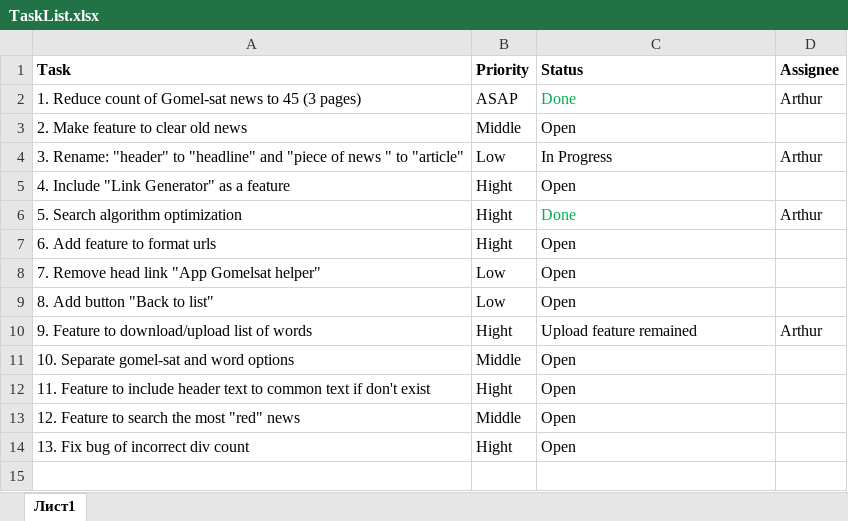
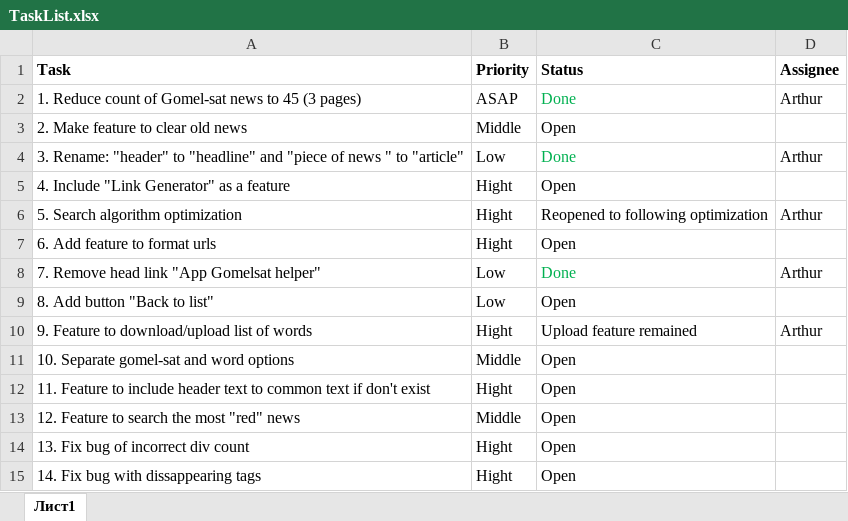
Before and after one commit to DoctorSoft/GS_SERCHER, an Excel workbook: Documentation/TaskList.xlsx, sheet Лист1, drawn as a sheet; values as stored, in another font and other column widths than the file's, no borders; the diff names each change by its address in the sheet, - before the commit and + after, or states it on an @@ line.

Commit message:
[Develop] The task list was updated.

```diff
--- a/Documentation/TaskList.xlsx (sheet Лист1)
+++ b/Documentation/TaskList.xlsx (sheet Лист1)
-C4 (Status): In Progress
+C4 (Status): Done
-C4 text colour: black
+C4 text colour: #00B050
-C6 (Status): Done
+C6 (Status): Reopened to following optimization
-C6 text colour: #00B050
+C6 text colour: black
-C8 (Status): Open
+C8 (Status): Done
-C8 text colour: black
+C8 text colour: #00B050
-D8 (Assignee): (empty)
+D8 (Assignee): Arthur
+row 15: 14. Fix bug with dissappearing tags | Hight | Open
```
